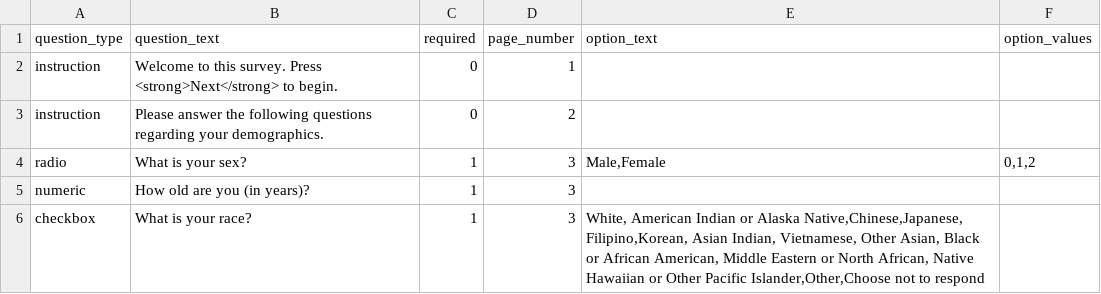
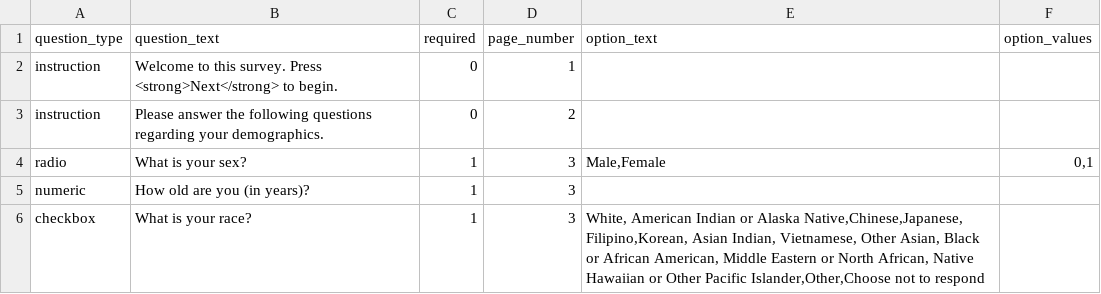
Before and after one commit to expfactory/expfactory-surveys, a TSV file: demographics_survey/survey.tsv, drawn as a sheet; only a part is shown.

Commit message:
fixed sex question in demo

```diff
--- a/demographics_survey/survey.tsv
+++ b/demographics_survey/survey.tsv
@@ -3,3 +3,3 @@ instruction	Welcome to this survey. Press <strong>Next</strong> to begin.	0	1
 instruction	Please answer the following questions regarding your demographics.	0	2		
-radio	What is your sex?	1	3	Male,Female	0,1,2
+radio	What is your sex?	1	3	Male,Female	0,1
 numeric	How old are you (in years)?	1	3		
```
Also changed, not shown: 1 other file.
